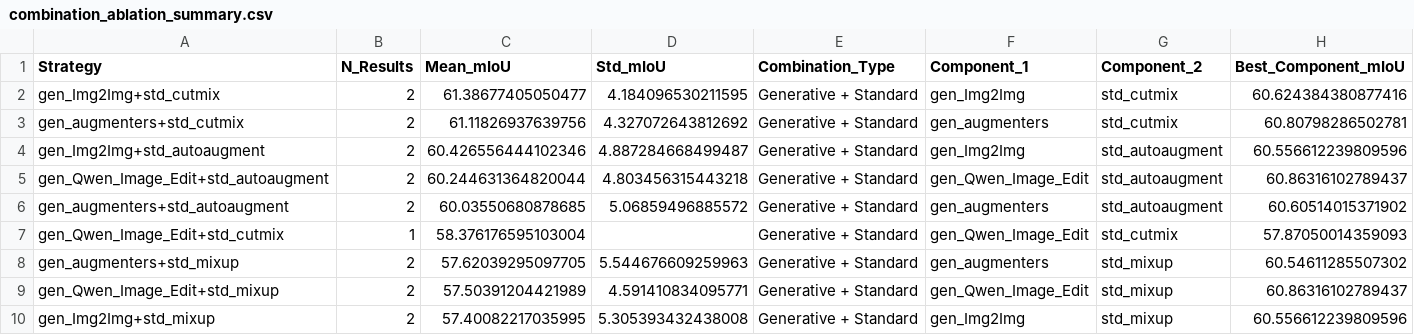
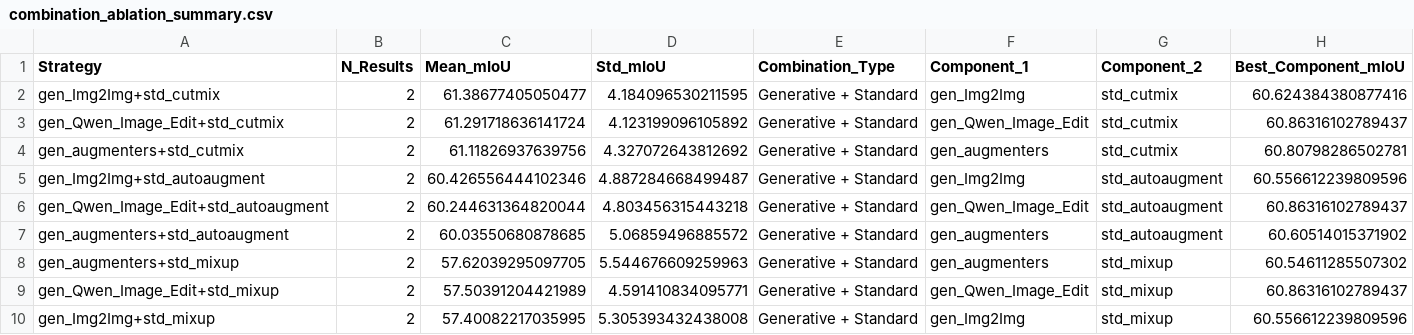
Before and after one commit to carhartt21/PROVE, a CSV file: result_figures/combination_ablation/combination_ablation_summary.csv, drawn as a sheet; only a part is shown; removed rows and columns are numbered as before the commit, all else as after; rows hold the shown columns only; the diff names each change by its address in the sheet, - before the commit and + after, or states it on an @@ line.

```diff
--- a/result_figures/combination_ablation/combination_ablation_summary.csv
+++ b/result_figures/combination_ablation/combination_ablation_summary.csv
+row 3: gen_Qwen_Image_Edit+std_cutmix | 2 | 61.291718636141724 | 4.123199096105892 | Generative + Standard | gen_Qwen_Image_Edit | std_cutmix | 60.86316102789437
-row 7: gen_Qwen_Image_Edit+std_cutmix | 1 | 58.376176595103004 |  | Generative + Standard | gen_Qwen_Image_Edit | std_cutmix | 57.87050014359093
```
Also changed, not shown: downstream_results_cityscapes_gen.csv, result_figures/combination_ablation/combination_effects.csv, 30 other files.
